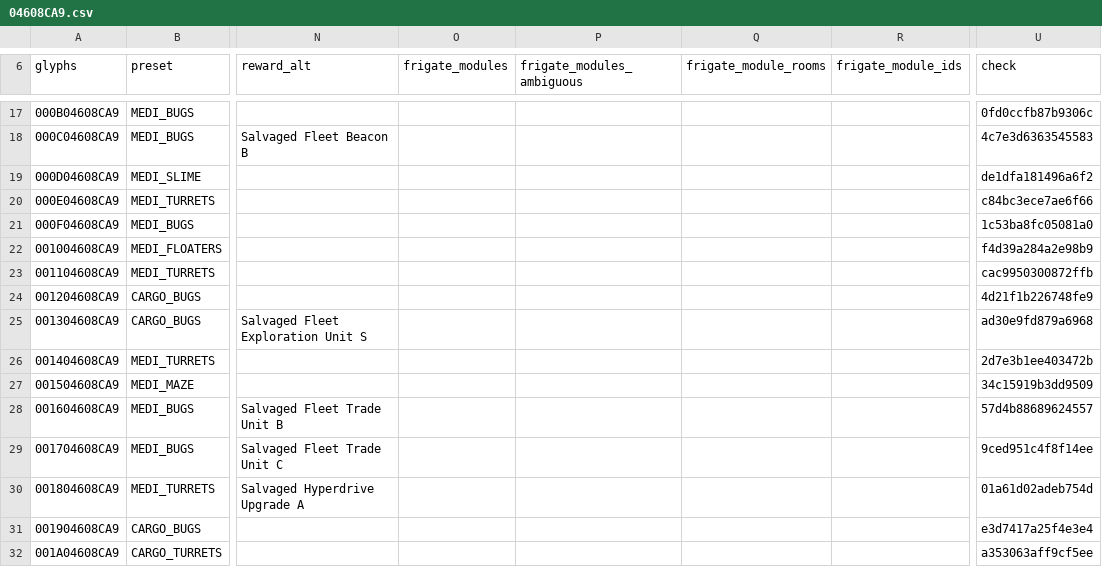
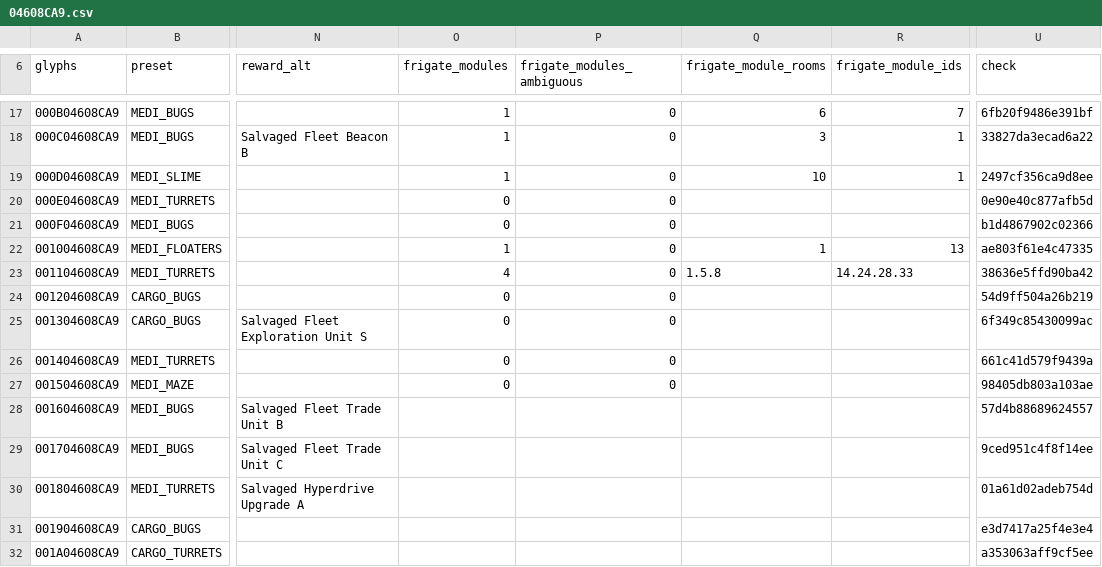
Before and after one commit to vikkitor93-coder/nms-derelict-atlas, a CSV file: regions/g00/04/608/04608CA9.csv, drawn as a sheet; only a part is shown, gaps mark what is left out; the diff covers the shown part only; the diff names each change by its address in the sheet, - before the commit and + after, or states it on an @@ line.

```diff
--- a/regions/g00/04/608/04608CA9.csv
+++ b/regions/g00/04/608/04608CA9.csv
-O17:O19 (frigate_modules): (empty)
+O17:O19 (frigate_modules): 1
-P17:P27 (frigate_modules_ambiguous): (empty)
+P17:P27 (frigate_modules_ambiguous): 0
-Q17 (frigate_module_rooms): (empty)
+Q17 (frigate_module_rooms): 6
-R17 (frigate_module_ids): (empty)
+R17 (frigate_module_ids): 7
-U17 (check): 0fd0ccfb87b9306c
+U17 (check): 6fb20f9486e391bf
-Q18 (frigate_module_rooms): (empty)
+Q18 (frigate_module_rooms): 3
-R18:R19 (frigate_module_ids): (empty)
+R18:R19 (frigate_module_ids): 1
-U18 (check): 4c7e3d6363545583
+U18 (check): 33827da3ecad6a22
-Q19 (frigate_module_rooms): (empty)
+Q19 (frigate_module_rooms): 10
-U19 (check): de1dfa181496a6f2
+U19 (check): 2497cf356ca9d8ee
-O20:O21 (frigate_modules): (empty)
+O20:O21 (frigate_modules): 0
-U20 (check): c84bc3ece7ae6f66
+U20 (check): 0e90e40c877afb5d
-U21 (check): 1c53ba8fc05081a0
+U21 (check): b1d4867902c02366
-O22 (frigate_modules): (empty)
+O22 (frigate_modules): 1
-Q22 (frigate_module_rooms): (empty)
+Q22 (frigate_module_rooms): 1
-R22 (frigate_module_ids): (empty)
+R22 (frigate_module_ids): 13
-U22 (check): f4d39a284a2e98b9
+U22 (check): ae803f61e4c47335
-O23 (frigate_modules): (empty)
+O23 (frigate_modules): 4
-Q23 (frigate_module_rooms): (empty)
+Q23 (frigate_module_rooms): 1.5.8
-R23 (frigate_module_ids): (empty)
+R23 (frigate_module_ids): 14.24.28.33
-U23 (check): cac9950300872ffb
+U23 (check): 38636e5ffd90ba42
-O24:O27 (frigate_modules): (empty)
+O24:O27 (frigate_modules): 0
-U24 (check): 4d21f1b226748fe9
+U24 (check): 54d9ff504a26b219
-U25 (check): ad30e9fd879a6968
+U25 (check): 6f349c85430099ac
-U26 (check): 2d7e3b1ee403472b
+U26 (check): 661c41d579f9439a
-U27 (check): 34c15919b3dd9509
+U27 (check): 98405db803a103ae
```
Also changed, not shown: 43 edited cells elsewhere in this file, regions/g00/04/608/04608CA8.csv, 1 other file.
